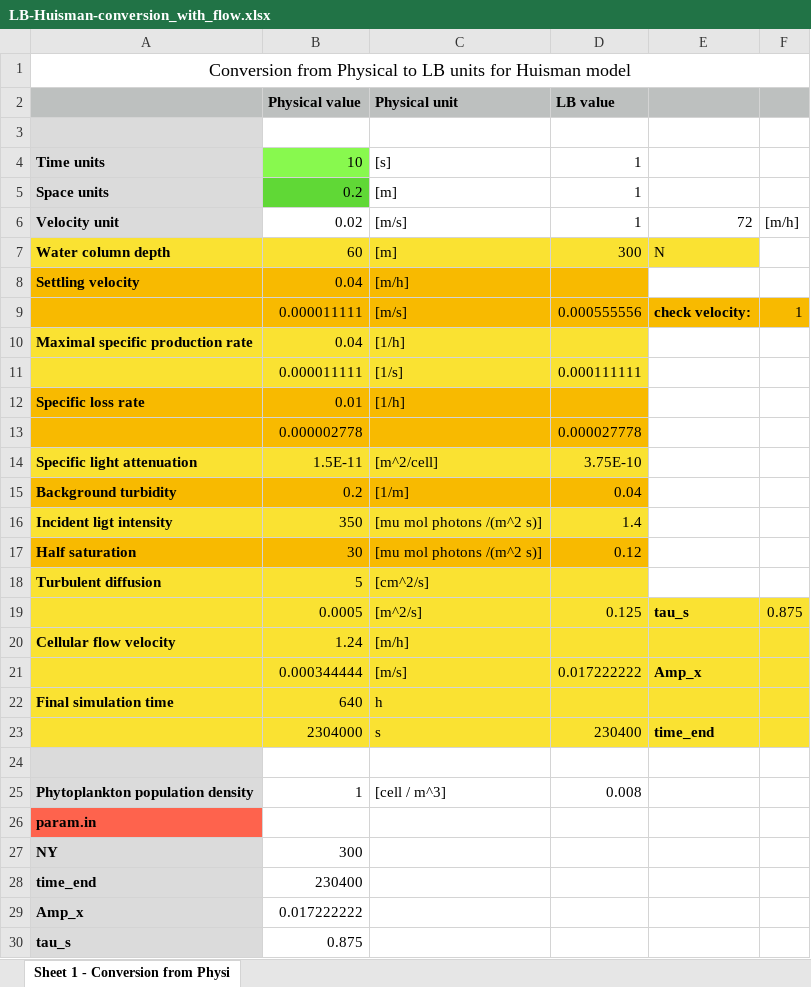
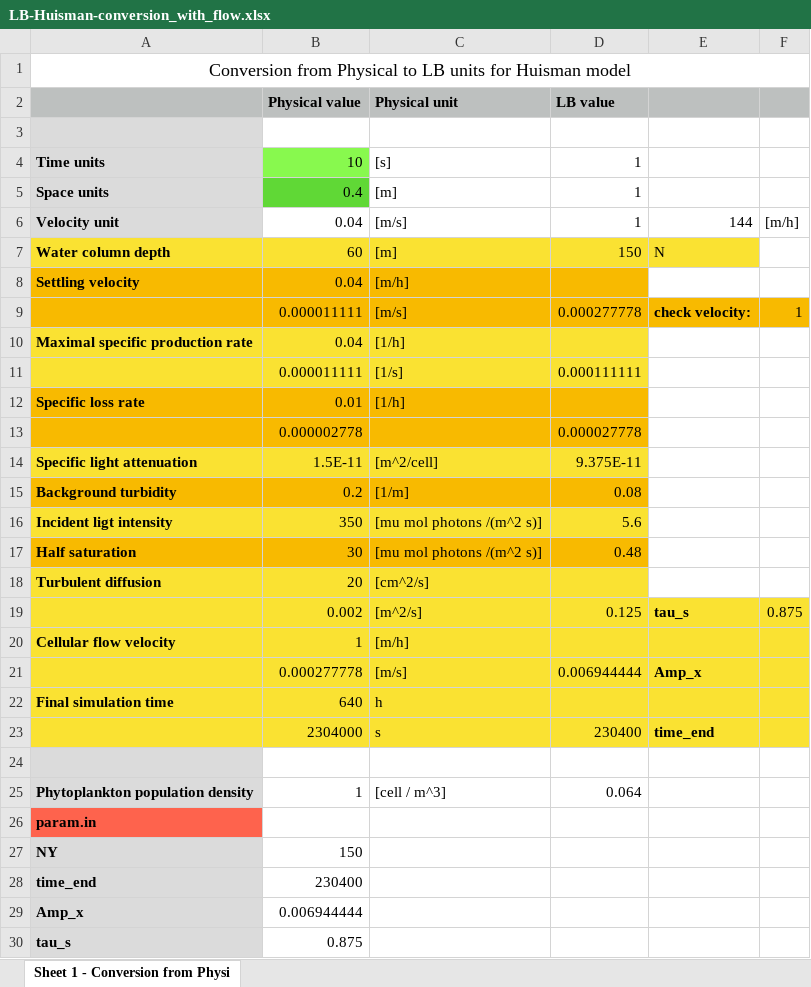
Before and after one commit to ecalzavarini/ch4-project, an Excel workbook: examples/Phytoplankton-Huisman-model/Steadyflow_60m_depth/LB-Huisman-conversion_with_flow.xlsx, sheet Sheet 1 - Conversion from Physi, drawn as a sheet; only a part is shown; values as stored, in another font and other column widths than the file's, no borders; the diff covers the shown part only; the diff names each change by its address in the sheet, - before the commit and + after, or states it on an @@ line.

```diff
--- a/examples/Phytoplankton-Huisman-model/Steadyflow_60m_depth/LB-Huisman-conversion_with_flow.xlsx (sheet Sheet 1 - Conversion from Physi)
+++ b/examples/Phytoplankton-Huisman-model/Steadyflow_60m_depth/LB-Huisman-conversion_with_flow.xlsx (sheet Sheet 1 - Conversion from Physi)
-B5 (Physical value): 0.2
+B5 (Physical value): 0.4
-B6 (Physical value): 0.02
+B6 (Physical value): 0.04
-E6: 72
+E6: 144
-D7 (LB value): 300
+D7 (LB value): 150
-D9 (LB value): 0.000555556
+D9 (LB value): 0.000277778
-D14 (LB value): 3.75E-10
+D14 (LB value): 9.375E-11
-D15 (LB value): 0.04
+D15 (LB value): 0.08
-D16 (LB value): 1.4
+D16 (LB value): 5.6
-D17 (LB value): 0.12
+D17 (LB value): 0.48
-B18 (Physical value): 5
+B18 (Physical value): 20
-B19 (Physical value): 0.0005
+B19 (Physical value): 0.002
-B20 (Physical value): 1.24
+B20 (Physical value): 1
-B21 (Physical value): 0.000344444
+B21 (Physical value): 0.000277778
-D21 (LB value): 0.017222222
+D21 (LB value): 0.006944444
-D25 (LB value): 0.008
+D25 (LB value): 0.064
-B27 (Physical value): 300
+B27 (Physical value): 150
-B29 (Physical value): 0.017222222
+B29 (Physical value): 0.006944444
```
Also changed, not shown: 5 edited cells elsewhere in this sheet, examples/Phytoplankton-Huisman-model/LB-Huisman-conversion.xlsx.
